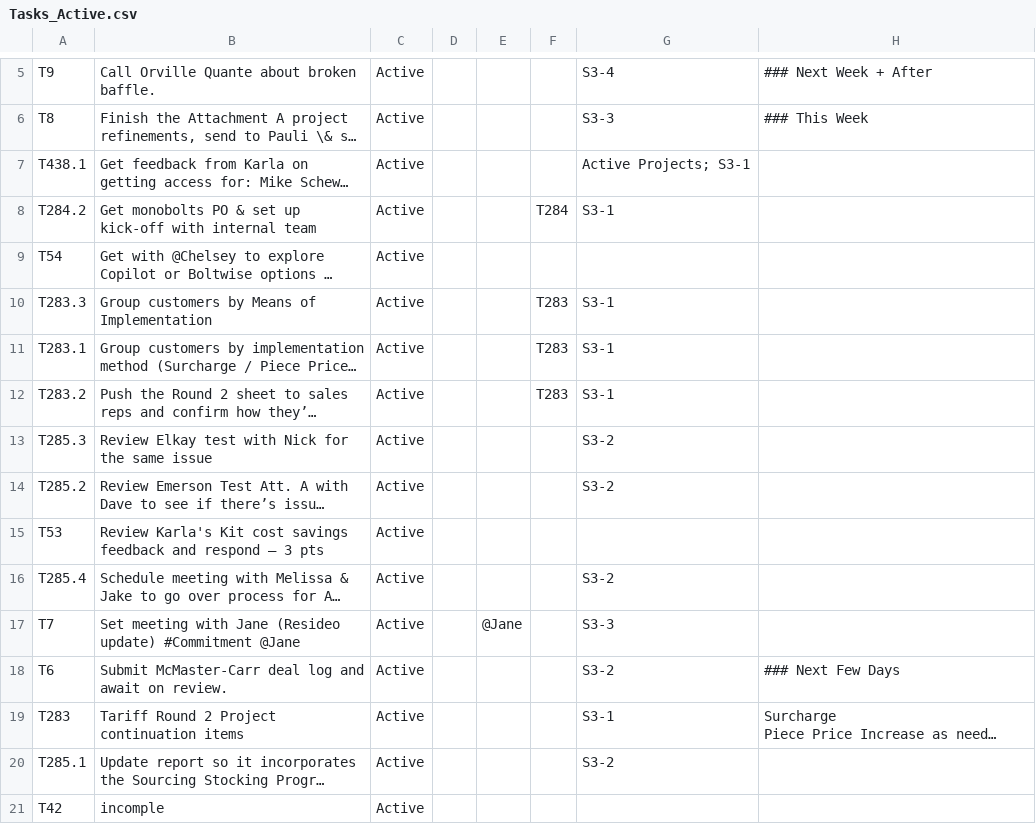
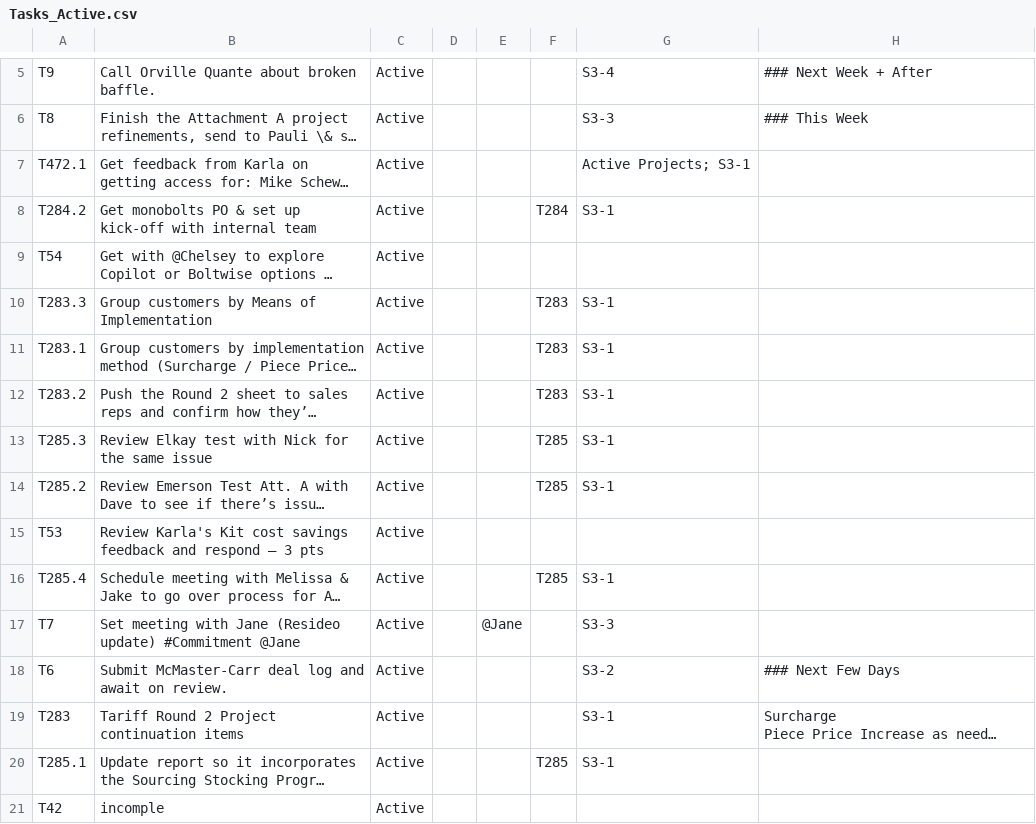
Before and after one commit to mikesturm/Kinetic, a CSV file: Views/Tasks_Active.csv, drawn as a sheet; only a part is shown, gaps mark what is left out; long unchanged cells end in …; the diff names each change by its address in the sheet, - before the commit and + after, or states it on an @@ line.

```diff
--- a/Views/Tasks_Active.csv
+++ b/Views/Tasks_Active.csv
-A7: T438.1
+A7: T472.1
-F13:F14: (empty)
+F13:F14: T285
-G13:G14: S3-2
+G13:G14: S3-1
-F16: (empty)
+F16: T285
-G16: S3-2
+G16: S3-1
-F20: (empty)
+F20: T285
-G20: S3-2
+G20: S3-1
```
Also changed, not shown: Kinetic-ID-Index.csv, Views/Tasks_By_S3.csv, 4 other files.
